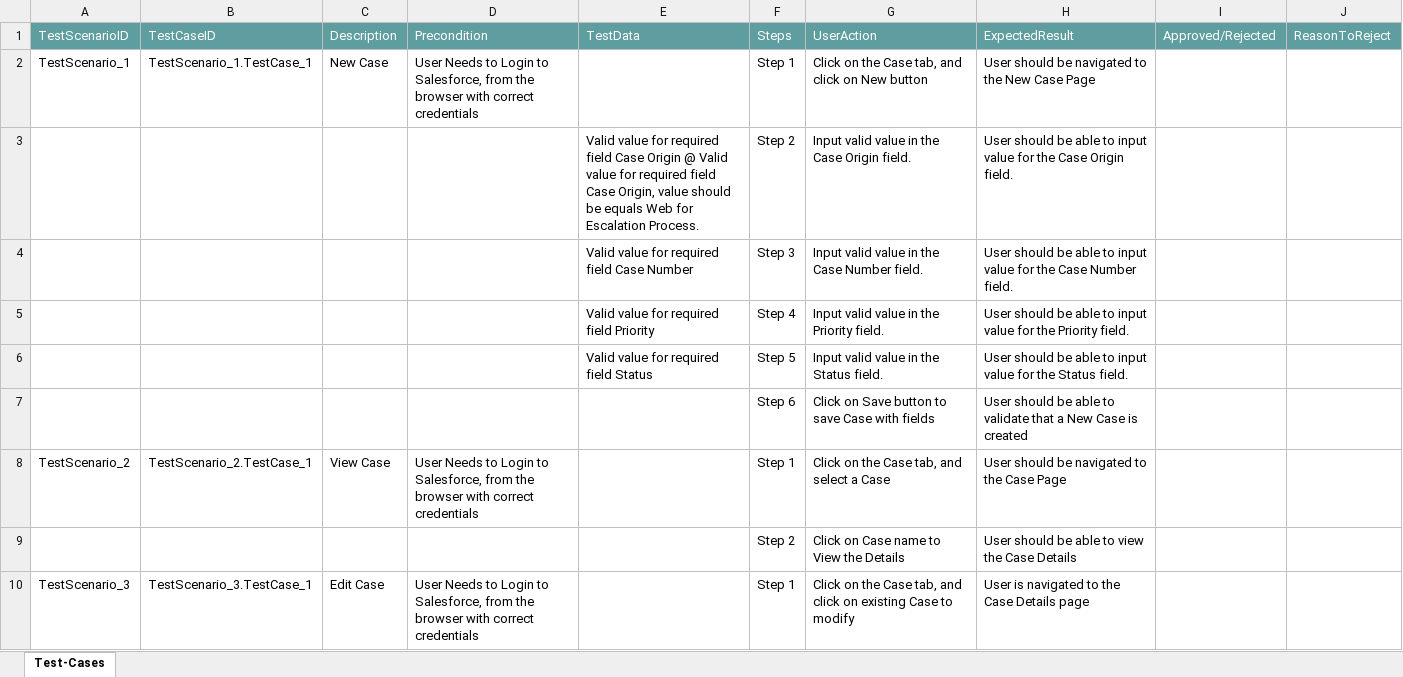
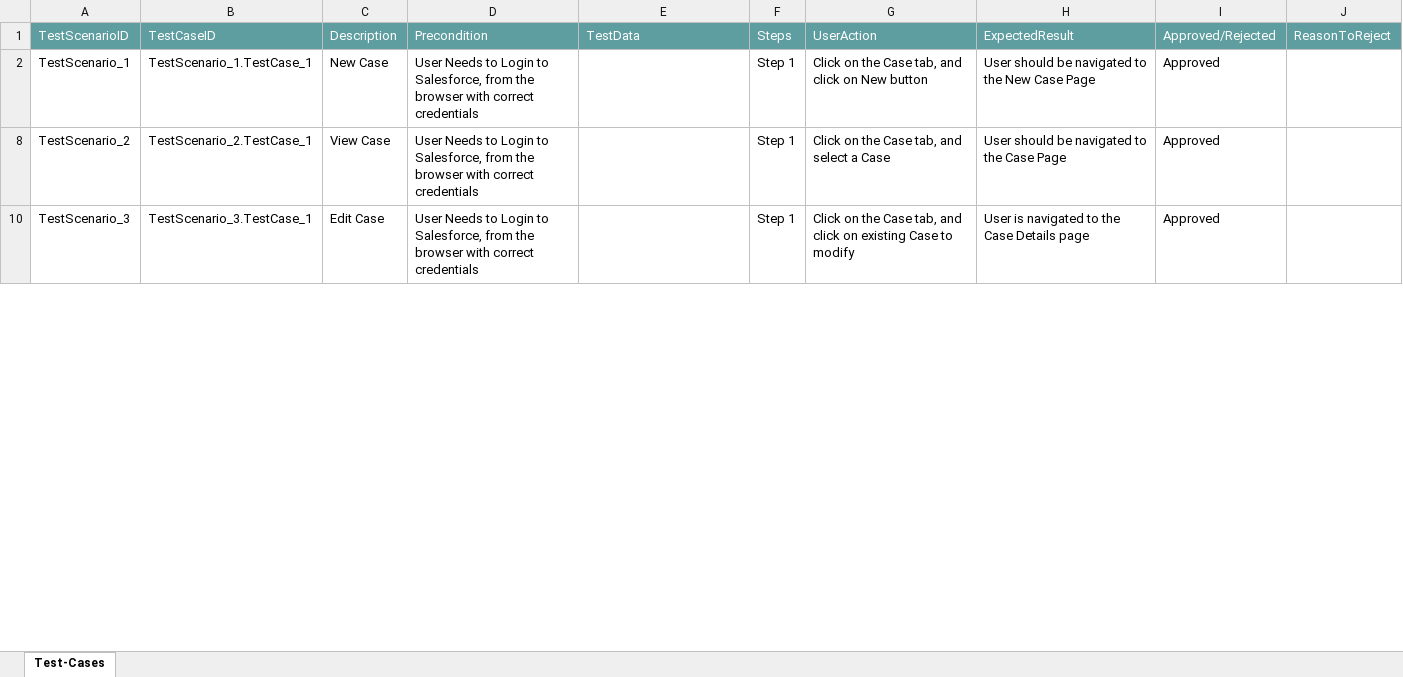
Before and after one commit to ShaikMohamedIrfan/CTS_ATIF, an Excel workbook: CTS_CASES.L_PCKG.xlsx, sheet Test-Cases, drawn as a sheet; only a part is shown; values as stored, in another font and other column widths than the file's, no borders; table styles not drawn; the diff covers the shown part only; the diff names each change by its address in the sheet, - before the commit and + after, or states it on an @@ line.

Commit message:
Update CTS_CASES.L_PCKG.xlsx

```diff
--- a/CTS_CASES.L_PCKG.xlsx (sheet Test-Cases)
+++ b/CTS_CASES.L_PCKG.xlsx (sheet Test-Cases)
-I2: (empty)
+I2: Approved
@@ row 3 hidden:  |  |  |  | Valid value for required field Case Origin @ Valid value for required field Case Origin, value should be equals Web for Escalation Process. | Step 2 | Input valid value in the Case Origin field. | User should be able to input value for the Case Origin field. @@
@@ row 4 hidden:  |  |  |  | Valid value for required field Case Number | Step 3 | Input valid value in the Case Number field. | User should be able to input value for the Case Number field. @@
@@ row 5 hidden:  |  |  |  | Valid value for required field Priority | Step 4 | Input valid value in the Priority field. | User should be able to input value for the Priority field. @@
@@ row 6 hidden:  |  |  |  | Valid value for required field Status | Step 5 | Input valid value in the Status field. | User should be able to input value for the Status field. @@
@@ row 7 hidden:  |  |  |  |  | Step 6 | Click on Save button to save Case with fields | User should be able to validate that a New Case is created @@
-I8: (empty)
+I8: Approved
@@ row 9 hidden:  |  |  |  |  | Step 2 | Click on Case name to View the Details | User should be able to view the Case Details @@
-I10: (empty)
+I10: Approved
```
Also changed, not shown: 7 hidden or unhidden rows and 1 edited cell elsewhere in this sheet.
